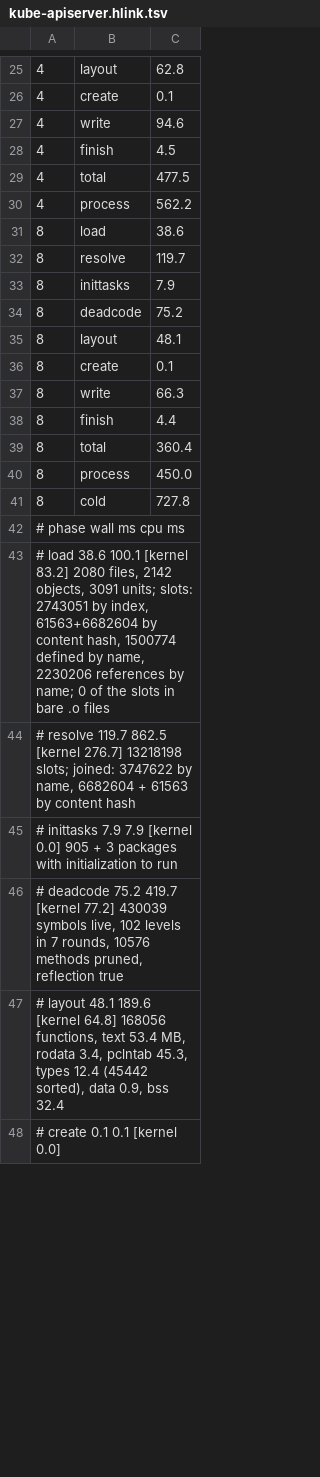
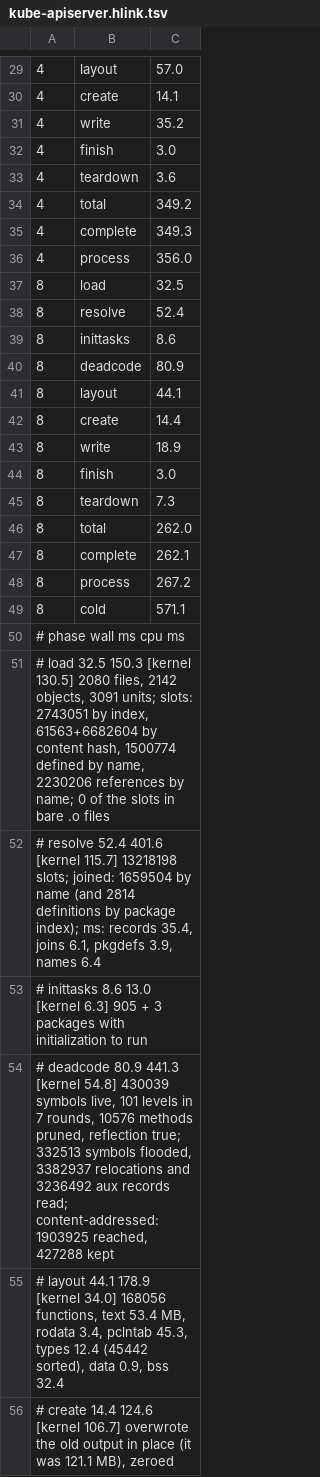
Before and after one commit to dan-stowell/bottom-up, a TSV file: link/results/kube-apiserver.hlink.tsv, drawn as a sheet; only a part is shown, gaps mark what is left out; the diff covers the shown part only.

```diff
--- a/link/results/kube-apiserver.hlink.tsv
+++ b/link/results/kube-apiserver.hlink.tsv
@@ -25,24 +29,28 @@
-4	layout	62.8
-4	create	0.1
-4	write	94.6
-4	finish	4.5
-4	total	477.5
-4	process	562.2
-8	load	38.6
-8	resolve	119.7
-8	inittasks	7.9
-8	deadcode	75.2
-8	layout	48.1
-8	create	0.1
-8	write	66.3
-8	finish	4.4
-8	total	360.4
-8	process	450.0
-8	cold	727.8
+4	layout	57.0
+4	create	14.1
+4	write	35.2
+4	finish	3.0
+4	teardown	3.6
+4	total	349.2
+4	complete	349.3
+4	process	356.0
+8	load	32.5
+8	resolve	52.4
+8	inittasks	8.6
+8	deadcode	80.9
+8	layout	44.1
+8	create	14.4
+8	write	18.9
+8	finish	3.0
+8	teardown	7.3
+8	total	262.0
+8	complete	262.1
+8	process	267.2
+8	cold	571.1
 # phase       wall ms   cpu ms
-# load           38.6    100.1  [kernel  83.2] 2080 files, 2142 objects, 3091 units; slots: 2743051 by index, 61563+6682604 by content hash, 1500774 defined by name, 2230206 references by name; 0 of the slots in bare .o files
-# resolve       119.7    862.5  [kernel 276.7] 13218198 slots; joined: 3747622 by name, 6682604 + 61563 by content hash
-# inittasks       7.9      7.9  [kernel   0.0] 905 + 3 packages with initialization to run
-# deadcode       75.2    419.7  [kernel  77.2] 430039 symbols live, 102 levels in 7 rounds, 10576 methods pruned, reflection true
-# layout         48.1    189.6  [kernel  64.8] 168056 functions, text 53.4 MB, rodata 3.4, pclntab 45.3, types 12.4 (45442 sorted), data 0.9, bss 32.4
-# create          0.1      0.1  [kernel   0.0]
+# load           32.5    150.3  [kernel 130.5] 2080 files, 2142 objects, 3091 units; slots: 2743051 by index, 61563+6682604 by content hash, 1500774 defined by name, 2230206 references by name; 0 of the slots in bare .o files
+# resolve        52.4    401.6  [kernel 115.7] 13218198 slots; joined: 1659504 by name (and 2814 definitions by package index); ms: records 35.4, joins 6.1, pkgdefs 3.9, names 6.4
+# inittasks       8.6     13.0  [kernel   6.3] 905 + 3 packages with initialization to run
+# deadcode       80.9    441.3  [kernel  54.8] 430039 symbols live, 101 levels in 7 rounds, 10576 methods pruned, reflection true; 332513 symbols flooded, 3382937 relocations and 3236492 aux records read; content-addressed: 1903925 reached, 427288 kept
+# layout         44.1    178.9  [kernel  34.0] 168056 functions, text 53.4 MB, rodata 3.4, pclntab 45.3, types 12.4 (45442 sorted), data 0.9, bss 32.4
+# create         14.4    124.6  [kernel 106.7] overwrote the old output in place (it was 121.1 MB), zeroed
```
Also changed, not shown: 6 added rows and 28 edited cells elsewhere in this file, link/results/minio.hlink.tsv, 2 other files.
